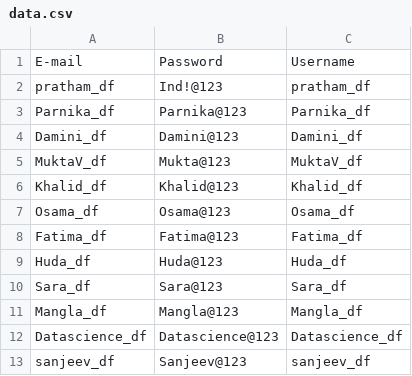
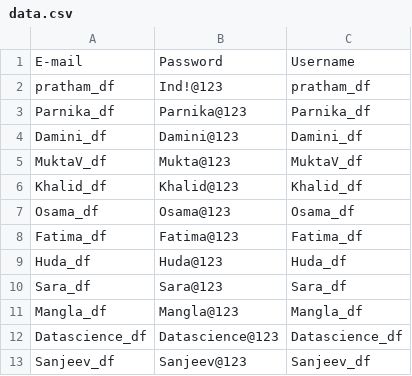
Before and after one commit to DataScienceDFG/Login, a CSV file: data.csv, drawn as a sheet.

Commit message:
Update data.csv

```diff
--- a/data.csv
+++ b/data.csv
@@ -12,2 +12,2 @@ Mangla_df,Mangla@123,Mangla_df
 Datascience_df,Datascience@123,Datascience_df
-sanjeev_df,Sanjeev@123,sanjeev_df
+Sanjeev_df,Sanjeev@123,Sanjeev_df
```
